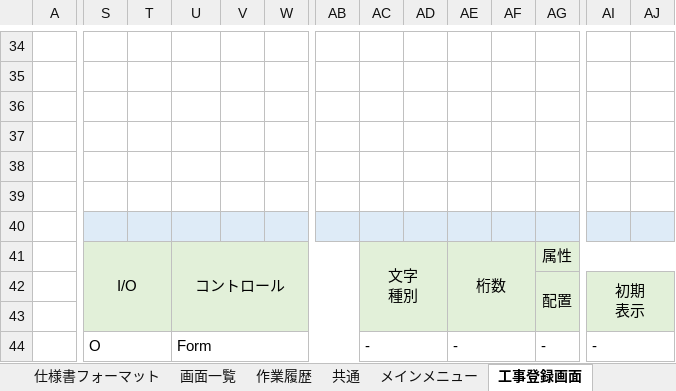
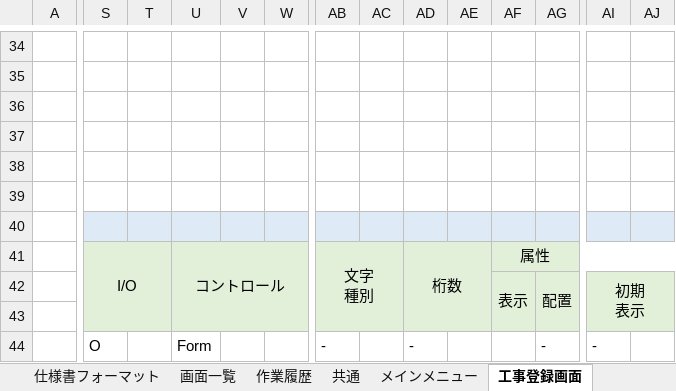
Before and after one commit to indy-papa/MENTA_Task, an Excel workbook: 30 画面設計書.xlsx, sheet 工事登録画面, drawn as a sheet; only a part is shown, gaps mark what is left out; values as stored, in another font and other column widths than the file's, no borders; charts and pictures not drawn; ↵ is a line break in a cell; the diff covers the shown part only; the diff names each change by its address in the sheet, - before the commit and + after, or states it on an @@ line.

```diff
--- a/30 画面設計書.xlsx (sheet 工事登録画面)
+++ b/30 画面設計書.xlsx (sheet 工事登録画面)
-U41:AB43 merged
+U41:AA43 merged
-AB41: (empty)
+AB41: 文字 ↵ 種別
+AB41:AC43 merged
-AC41: 文字 ↵ 種別
+AC41: (empty)
-AC41:AD43 merged
-AD41: (empty)
+AD41: 桁数
+AD41:AE43 merged
-AE41: 桁数
+AE41: (empty)
-AE41:AF43 merged
-AF41: (empty)
+AF41: 属性
+AF41:AK41 merged
-AG41: 属性
+AG41: (empty)
-AG41:AK41 merged
-AF42: (empty)
+AF42: 表示
+AF42:AF43 merged
-S44:T44 merged
-U44:AB44 merged
-AB44: (empty)
+AB44: -
-AC44: -
+AC44: (empty)
-AC44:AD44 merged
-AD44: (empty)
+AD44: -
-AE44: -
+AE44: (empty)
-AE44:AF44 merged
-AI44:AJ44 merged
```
Also changed, not shown: 347 edited cells and merged cells elsewhere in this sheet, sheet 縦断図測定値入力, sheet 共通, sheet 仕様書フォーマット, formulas that keep their value.
